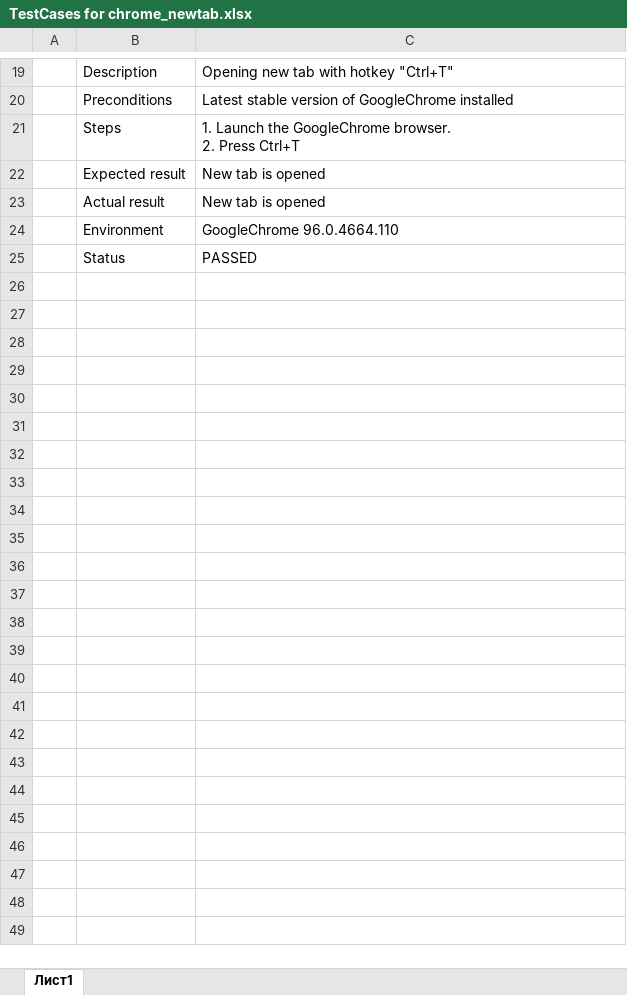
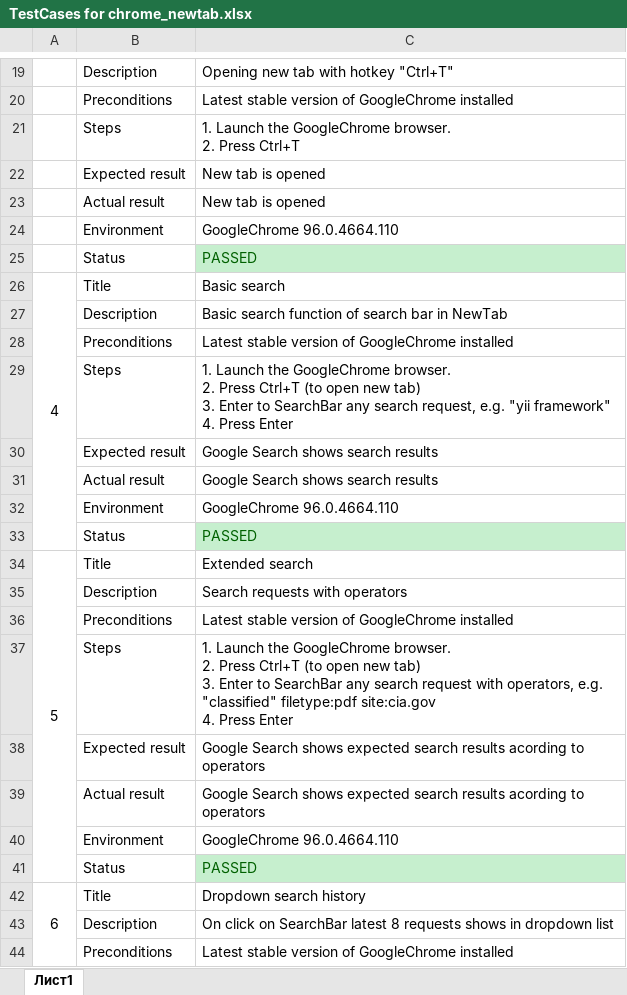
Before and after one commit to griffindor/STEP, an Excel workbook: TestCases/TestCases for chrome_newtab.xlsx, sheet Лист1, drawn as a sheet; only a part is shown, gaps mark what is left out; values as stored, in another font and other column widths than the file's, no borders; ↵ is a line break in a cell; the diff covers the shown part only; the diff names each change by its address in the sheet, - before the commit and + after, or states it on an @@ line.

Commit message:
Some new TC added

```diff
--- a/TestCases/TestCases for chrome_newtab.xlsx (sheet Лист1)
+++ b/TestCases/TestCases for chrome_newtab.xlsx (sheet Лист1)
@@ C25 fill: none → #C6EFCE, text colour: black → #006100 @@
+row 26: 4 | Title | Basic search
+row 27:  | Description | Basic search function of search bar in NewTab
+row 28:  | Preconditions | Latest stable version of GoogleChrome installed
+row 29:  | Steps | 1. Launch the GoogleChrome browser. ↵ 2. Press Ctrl+T (to open new tab) ↵ 3. Enter to SearchBar any search request, e.g. "yii framework" ↵ 4. Press Enter
+row 30:  | Expected result | Google Search shows search results
+row 31:  | Actual result | Google Search shows search results
+row 32:  | Environment | GoogleChrome 96.0.4664.110
+row 33:  | Status | PASSED
+row 34: 5 | Title | Extended search
+row 35:  | Description | Search requests with operators
+row 36:  | Preconditions | Latest stable version of GoogleChrome installed
+row 37:  | Steps | 1. Launch the GoogleChrome browser. ↵ 2. Press Ctrl+T (to open new tab) ↵ 3. Enter to SearchBar any search request with operators, e.g. "classified" filetype:pdf site:cia.gov ↵ 4. Press Enter
+row 38:  | Expected result | Google Search shows expected search results acording to operators
+row 39:  | Actual result | Google Search shows expected search results acording to operators
+row 40:  | Environment | GoogleChrome 96.0.4664.110
+row 41:  | Status | PASSED
+row 42: 6 | Title | Dropdown search history
+row 43:  | Description | On click on SearchBar latest 8 requests shows in dropdown list
+row 44:  | Preconditions | Latest stable version of GoogleChrome installed
```
Also changed, not shown: 53 added rows and cell formats elsewhere in this sheet.
